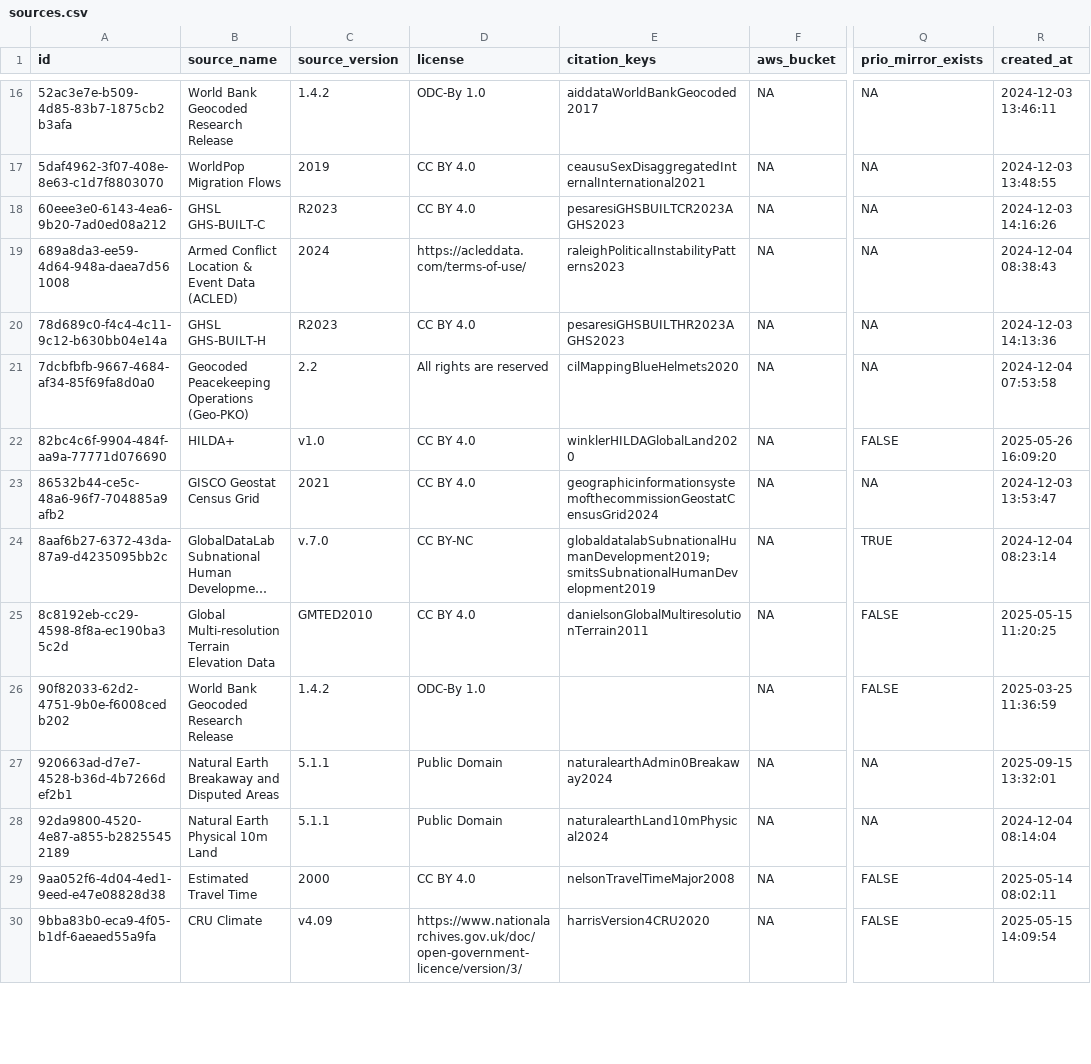
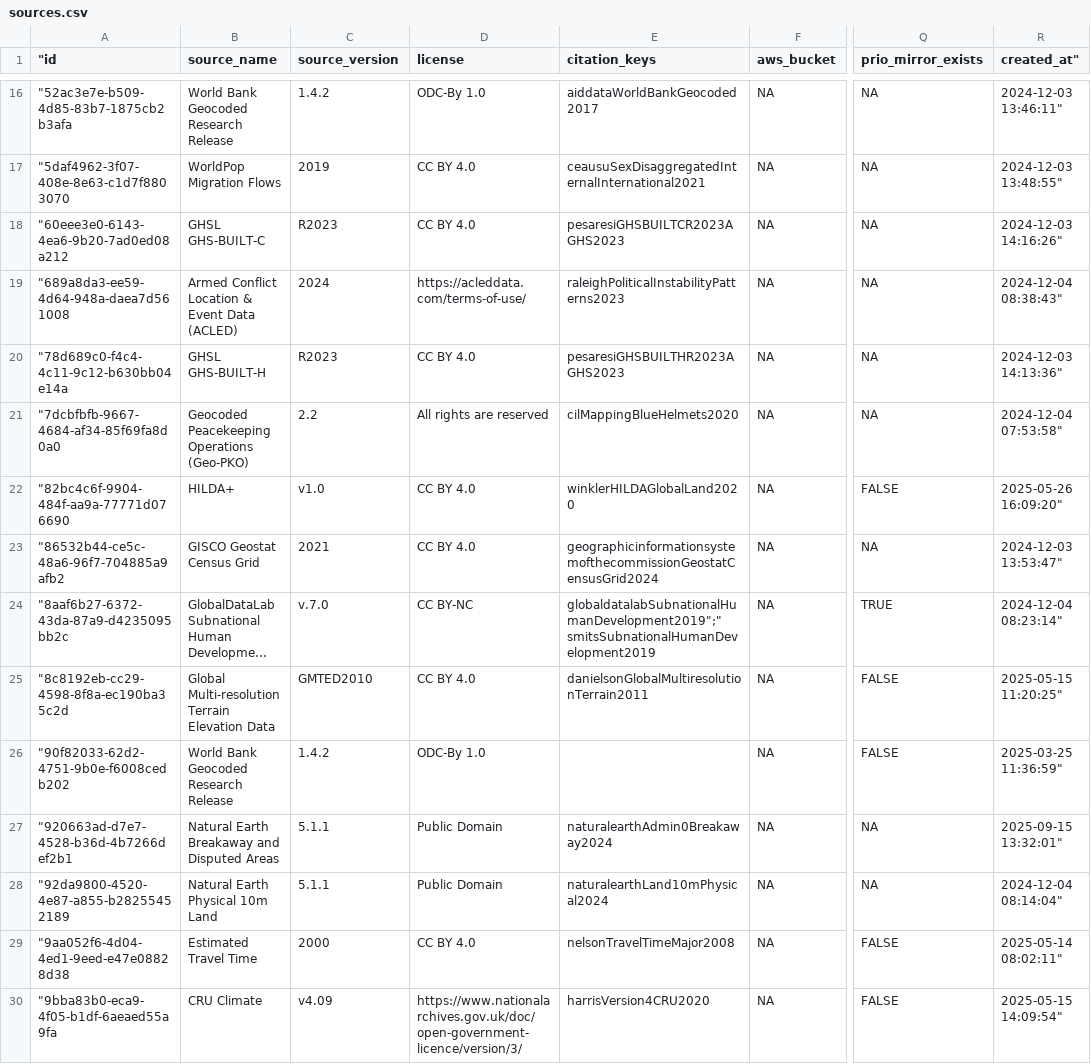
Before and after one commit to prio-data/priogrid, a CSV file: data_raw/sources.csv, drawn as a sheet; only a part is shown, gaps mark what is left out; long unchanged cells end in …; the diff covers the shown part only; the diff names each change by its address in the sheet, - before the commit and + after, or states it on an @@ line.

```diff
--- a/data_raw/sources.csv
+++ b/data_raw/sources.csv
-A1: id
+A1: "id
-R1: created_at
+R1: created_at"
-A16 ("id): 52ac3e7e-b509-4d85-83b7-1875cb2b3afa
+A16 ("id): "52ac3e7e-b509-4d85-83b7-1875cb2b3afa
-R16 (created_at"): 2024-12-03 13:46:11
+R16 (created_at"): 2024-12-03 13:46:11"
-A17 ("id): 5daf4962-3f07-408e-8e63-c1d7f8803070
+A17 ("id): "5daf4962-3f07-408e-8e63-c1d7f8803070
-R17 (created_at"): 2024-12-03 13:48:55
+R17 (created_at"): 2024-12-03 13:48:55"
-A18 ("id): 60eee3e0-6143-4ea6-9b20-7ad0ed08a212
+A18 ("id): "60eee3e0-6143-4ea6-9b20-7ad0ed08a212
-R18 (created_at"): 2024-12-03 14:16:26
+R18 (created_at"): 2024-12-03 14:16:26"
-A19 ("id): 689a8da3-ee59-4d64-948a-daea7d561008
+A19 ("id): "689a8da3-ee59-4d64-948a-daea7d561008
-R19 (created_at"): 2024-12-04 08:38:43
+R19 (created_at"): 2024-12-04 08:38:43"
-A20 ("id): 78d689c0-f4c4-4c11-9c12-b630bb04e14a
+A20 ("id): "78d689c0-f4c4-4c11-9c12-b630bb04e14a
-R20 (created_at"): 2024-12-03 14:13:36
+R20 (created_at"): 2024-12-03 14:13:36"
-A21 ("id): 7dcbfbfb-9667-4684-af34-85f69fa8d0a0
+A21 ("id): "7dcbfbfb-9667-4684-af34-85f69fa8d0a0
-R21 (created_at"): 2024-12-04 07:53:58
+R21 (created_at"): 2024-12-04 07:53:58"
-A22 ("id): 82bc4c6f-9904-484f-aa9a-77771d076690
+A22 ("id): "82bc4c6f-9904-484f-aa9a-77771d076690
-R22 (created_at"): 2025-05-26 16:09:20
+R22 (created_at"): 2025-05-26 16:09:20"
-A23 ("id): 86532b44-ce5c-48a6-96f7-704885a9afb2
+A23 ("id): "86532b44-ce5c-48a6-96f7-704885a9afb2
-R23 (created_at"): 2024-12-03 13:53:47
+R23 (created_at"): 2024-12-03 13:53:47"
-A24 ("id): 8aaf6b27-6372-43da-87a9-d4235095bb2c
+A24 ("id): "8aaf6b27-6372-43da-87a9-d4235095bb2c
-E24 (citation_keys): globaldatalabSubnationalHumanDevelopment2019; smitsSubnationalHumanDevelopment2019
+E24 (citation_keys): globaldatalabSubnationalHumanDevelopment2019";" smitsSubnationalHumanDevelopment2019
-R24 (created_at"): 2024-12-04 08:23:14
+R24 (created_at"): 2024-12-04 08:23:14"
-A25 ("id): 8c8192eb-cc29-4598-8f8a-ec190ba35c2d
+A25 ("id): "8c8192eb-cc29-4598-8f8a-ec190ba35c2d
-R25 (created_at"): 2025-05-15 11:20:25
+R25 (created_at"): 2025-05-15 11:20:25"
-A26 ("id): 90f82033-62d2-4751-9b0e-f6008cedb202
+A26 ("id): "90f82033-62d2-4751-9b0e-f6008cedb202
-R26 (created_at"): 2025-03-25 11:36:59
+R26 (created_at"): 2025-03-25 11:36:59"
-A27 ("id): 920663ad-d7e7-4528-b36d-4b7266def2b1
+A27 ("id): "920663ad-d7e7-4528-b36d-4b7266def2b1
-R27 (created_at"): 2025-09-15 13:32:01
+R27 (created_at"): 2025-09-15 13:32:01"
-A28 ("id): 92da9800-4520-4e87-a855-b28255452189
+A28 ("id): "92da9800-4520-4e87-a855-b28255452189
-R28 (created_at"): 2024-12-04 08:14:04
+R28 (created_at"): 2024-12-04 08:14:04"
-A29 ("id): 9aa052f6-4d04-4ed1-9eed-e47e08828d38
+A29 ("id): "9aa052f6-4d04-4ed1-9eed-e47e08828d38
-R29 (created_at"): 2025-05-14 08:02:11
+R29 (created_at"): 2025-05-14 08:02:11"
-A30 ("id): 9bba83b0-eca9-4f05-b1df-6aeaed55a9fa
+A30 ("id): "9bba83b0-eca9-4f05-b1df-6aeaed55a9fa
-R30 (created_at"): 2025-05-15 14:09:54
+R30 (created_at"): 2025-05-15 14:09:54"
```
Also changed, not shown: 1 added row and 84 edited cells elsewhere in this file, data_raw/variables.csv, 19 other files.
